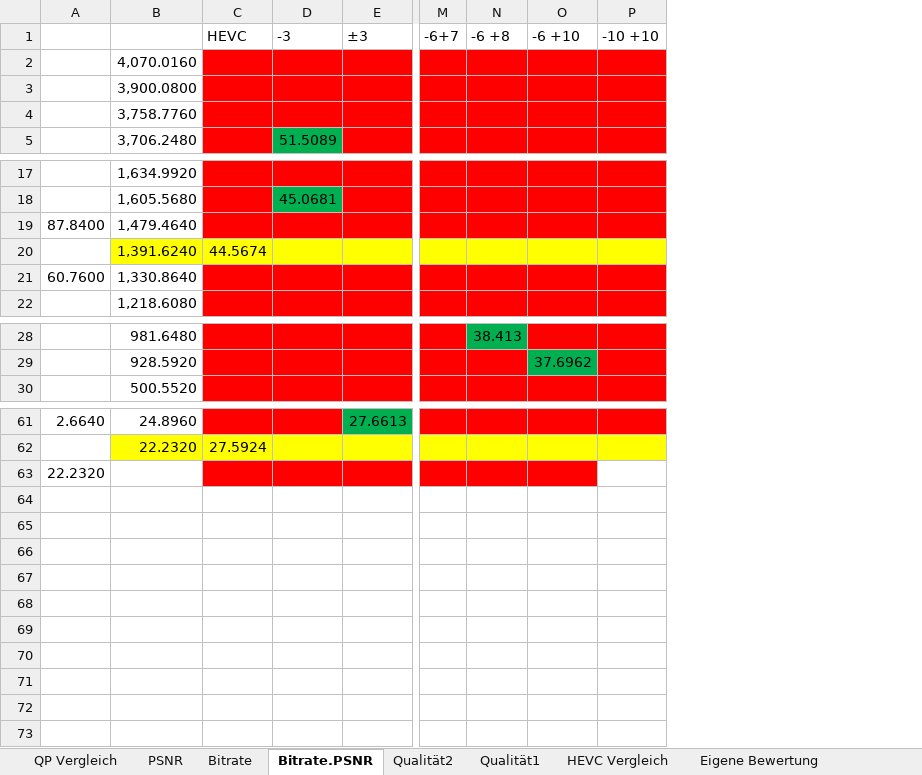
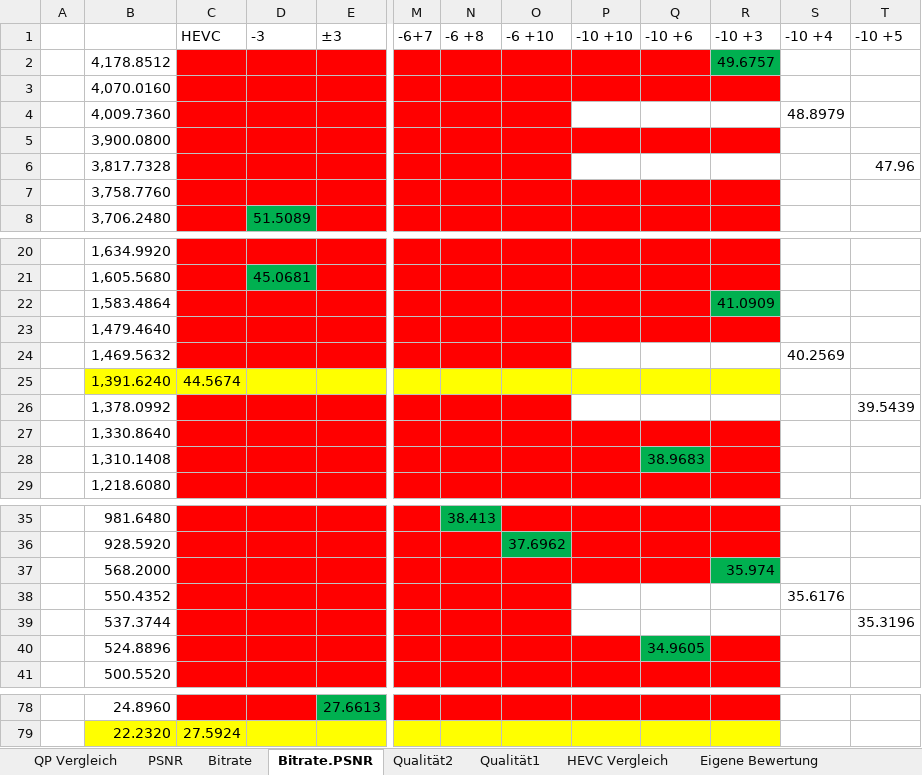
Before and after one commit to markxma1/HEVCCombinedFaceDetection, an Excel workbook: 08_Tests/vergleich.xlsx, sheet Bitrate.PSNR, drawn as a sheet; only a part is shown, gaps mark what is left out; values as stored, in another font and other column widths than the file's, no borders; conditional formats not drawn; removed rows and columns are numbered as before the commit, all else as after; rows hold the shown columns only; the diff covers the shown part only; the diff names each change by its address in the sheet, - before the commit and + after, or states it on an @@ line.

```diff
--- a/08_Tests/vergleich.xlsx (sheet Bitrate.PSNR)
+++ b/08_Tests/vergleich.xlsx (sheet Bitrate.PSNR)
-column A, rows 19-21: 87.8400 |  | 60.7600; row 61: 2.6640
+column A, empty
+column Q (-10 +6), empty
+column R (-10 +3), empty
+column S (-10 +4), empty
+column T (-10 +5), empty
+row 2:  | 4,178.8512 |  |  |  |  |  |  |  |  | 49.6757
+row 4:  | 4,009.7360 |  |  |  |  |  |  |  |  |  | 48.8979
+row 6:  | 3,817.7328 |  |  |  |  |  |  |  |  |  |  | 47.96
+row 22:  | 1,583.4864 |  |  |  |  |  |  |  |  | 41.0909
+row 24:  | 1,469.5632 |  |  |  |  |  |  |  |  |  | 40.2569
+row 26:  | 1,378.0992 |  |  |  |  |  |  |  |  |  |  | 39.5439
+row 28:  | 1,310.1408 |  |  |  |  |  |  |  | 38.9683
+row 37:  | 568.2000 |  |  |  |  |  |  |  |  | 35.974
+row 38:  | 550.4352 |  |  |  |  |  |  |  |  |  | 35.6176
+row 39:  | 537.3744 |  |  |  |  |  |  |  |  |  |  | 35.3196
+row 40:  | 524.8896 |  |  |  |  |  |  |  | 34.9605
-row 63: 22.2320
```
Also changed, not shown: 6 added rows elsewhere in this sheet, sheet QP Vergleich, sheet Eigene Bewertung, sheet Gesicht Bitrate Vergleich, formulas that keep their value, charts or pictures, 3 other files.
